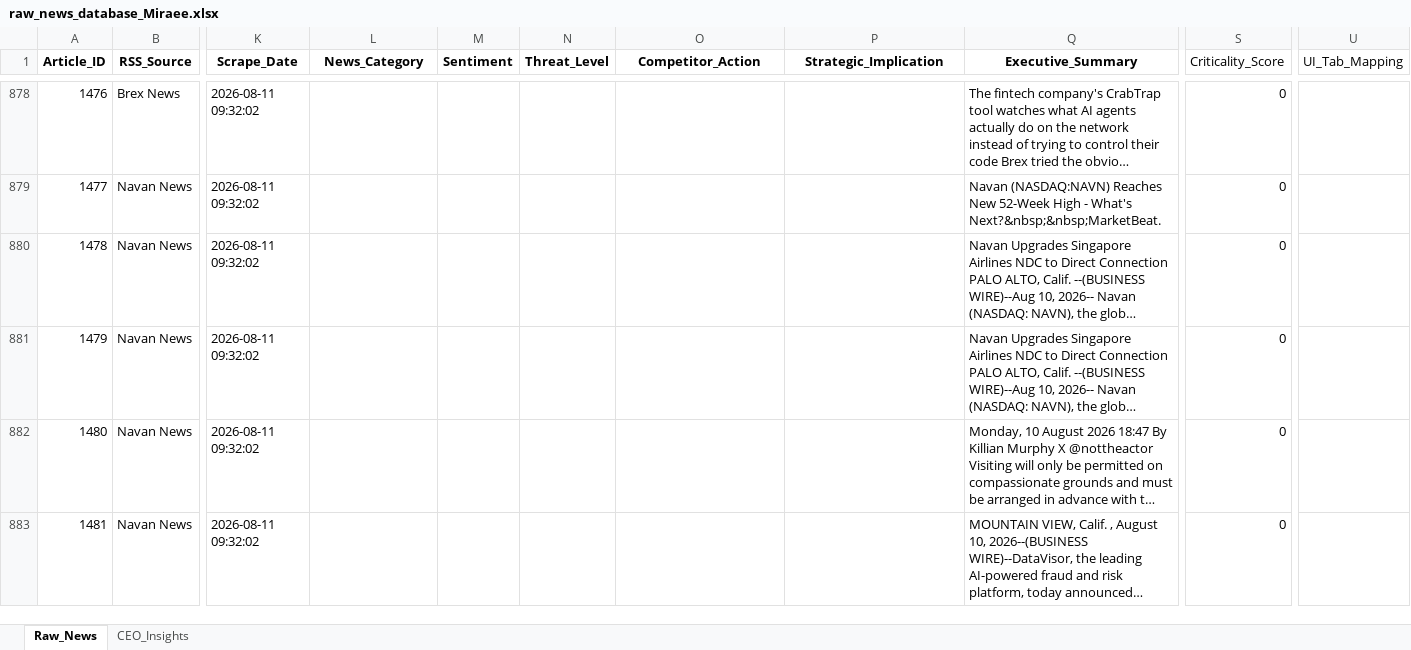
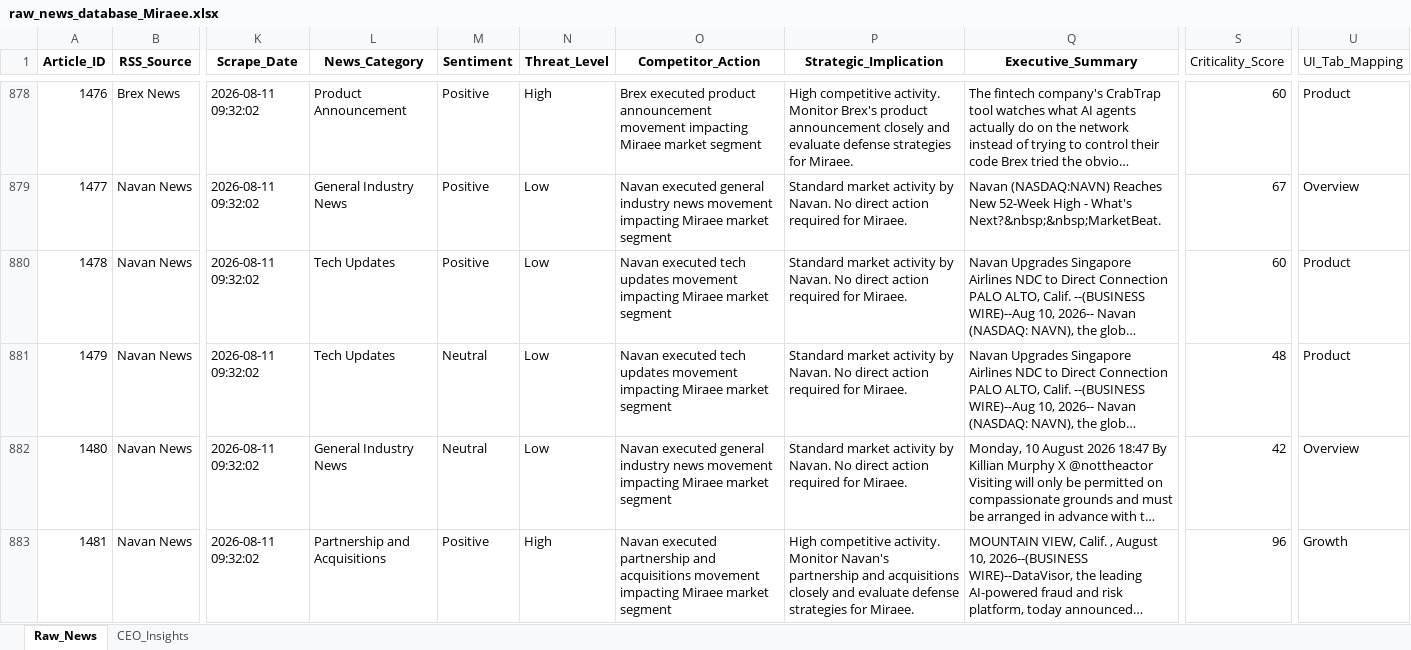
Before and after one commit to pchitlangia-maker/TabhiGroupDashboard, an Excel workbook: News_Intelligence/output/raw_news_database_Miraee.xlsx, sheet Raw_News, drawn as a sheet; only a part is shown, gaps mark what is left out; long unchanged cells end in …; values as stored, in another font and other column widths than the file's, no borders; the diff covers the shown part only; the diff names each change by its address in the sheet, - before the commit and + after, or states it on an @@ line.

```diff
--- a/News_Intelligence/output/raw_news_database_Miraee.xlsx (sheet Raw_News)
+++ b/News_Intelligence/output/raw_news_database_Miraee.xlsx (sheet Raw_News)
-L878 (News_Category): (empty)
+L878 (News_Category): Product Announcement
-M878:M880 (Sentiment): (empty)
+M878:M880 (Sentiment): Positive
-N878 (Threat_Level): (empty)
+N878 (Threat_Level): High
-O878 (Competitor_Action): (empty)
+O878 (Competitor_Action): Brex executed product announcement movement impacting Miraee market segment
-P878 (Strategic_Implication): (empty)
+P878 (Strategic_Implication): High competitive activity. Monitor Brex's product announcement closely and evaluate defense strategies for Miraee.
-S878 (Criticality_Score): 0
+S878 (Criticality_Score): 60
-U878 (UI_Tab_Mapping): (empty)
+U878 (UI_Tab_Mapping): Product
-L879 (News_Category): (empty)
+L879 (News_Category): General Industry News
-N879:N882 (Threat_Level): (empty)
+N879:N882 (Threat_Level): Low
-O879 (Competitor_Action): (empty)
+O879 (Competitor_Action): Navan executed general industry news movement impacting Miraee market segment
-P879:P882 (Strategic_Implication): (empty)
+P879:P882 (Strategic_Implication): Standard market activity by Navan. No direct action required for Miraee.
-S879 (Criticality_Score): 0
+S879 (Criticality_Score): 67
-U879 (UI_Tab_Mapping): (empty)
+U879 (UI_Tab_Mapping): Overview
-L880:L881 (News_Category): (empty)
+L880:L881 (News_Category): Tech Updates
-O880:O881 (Competitor_Action): (empty)
+O880:O881 (Competitor_Action): Navan executed tech updates movement impacting Miraee market segment
-S880 (Criticality_Score): 0
+S880 (Criticality_Score): 60
-U880:U881 (UI_Tab_Mapping): (empty)
+U880:U881 (UI_Tab_Mapping): Product
-M881:M882 (Sentiment): (empty)
+M881:M882 (Sentiment): Neutral
-S881 (Criticality_Score): 0
+S881 (Criticality_Score): 48
-L882 (News_Category): (empty)
+L882 (News_Category): General Industry News
-O882 (Competitor_Action): (empty)
+O882 (Competitor_Action): Navan executed general industry news movement impacting Miraee market segment
-S882 (Criticality_Score): 0
+S882 (Criticality_Score): 42
-U882 (UI_Tab_Mapping): (empty)
+U882 (UI_Tab_Mapping): Overview
-L883 (News_Category): (empty)
+L883 (News_Category): Partnership and Acquisitions
-M883 (Sentiment): (empty)
+M883 (Sentiment): Positive
-N883 (Threat_Level): (empty)
+N883 (Threat_Level): High
-O883 (Competitor_Action): (empty)
+O883 (Competitor_Action): Navan executed partnership and acquisitions movement impacting Miraee market segment
-P883 (Strategic_Implication): (empty)
+P883 (Strategic_Implication): High competitive activity. Monitor Navan's partnership and acquisitions closely and evaluate defense strategies for Miraee.
-S883 (Criticality_Score): 0
+S883 (Criticality_Score): 96
-U883 (UI_Tab_Mapping): (empty)
+U883 (UI_Tab_Mapping): Growth
```
Also changed, not shown: 105 edited cells elsewhere in this sheet, News_Dashboard/data/raw_news_database_Miraee.xlsx, News_Dashboard/data/raw_news_database_Mondee.xlsx, 3 other files.
